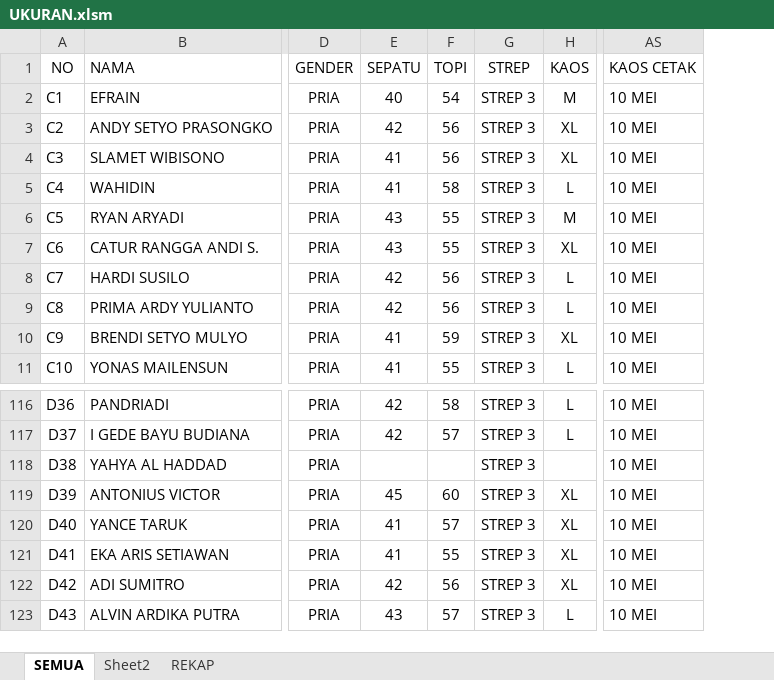
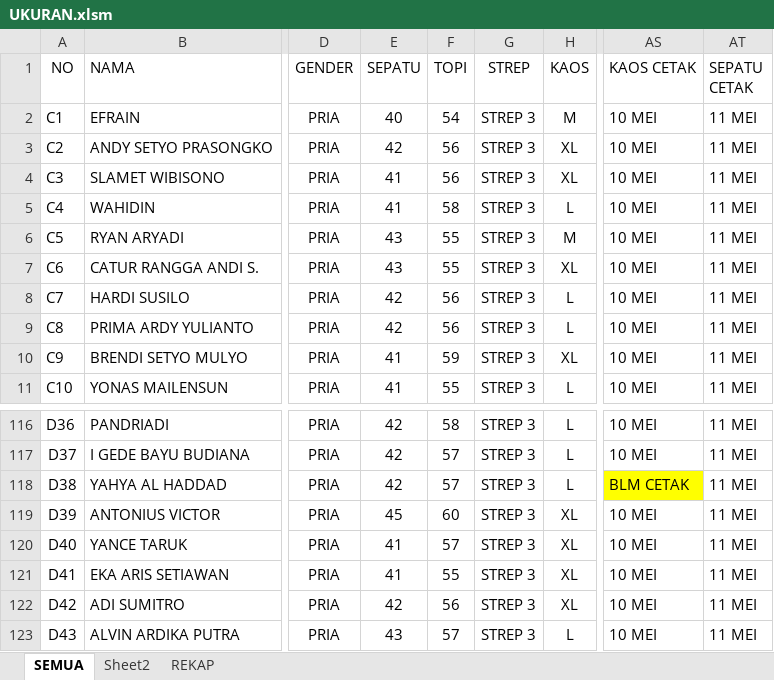
Before and after one commit to dedyhariadi/progress, an Excel workbook: 10. DP 2N16(ABU ABU T16(UNGU)/UKURAN.xlsm, sheet SEMUA, drawn as a sheet; only a part is shown, gaps mark what is left out; values as stored, in another font and other column widths than the file's, no borders; the diff names each change by its address in the sheet, - before the commit and + after, or states it on an @@ line.

Commit message:
cetak sepatu pdh

```diff
--- a/10. DP 2N16(ABU ABU T16(UNGU)/UKURAN.xlsm (sheet SEMUA)
+++ b/10. DP 2N16(ABU ABU T16(UNGU)/UKURAN.xlsm (sheet SEMUA)
+column AT (SEPATU CETAK), rows 2-11: all 11 MEI; rows 116-123: all 11 MEI
-E118 (SEPATU): (empty)
+E118 (SEPATU): 42
-F118 (TOPI): (empty)
+F118 (TOPI): 57
-H118 (KAOS): (empty)
+H118 (KAOS): L
-AS118 (KAOS CETAK): 10 MEI
+AS118 (KAOS CETAK): BLM CETAK
-AS118 fill: none
+AS118 fill: #FFFF00
```
Also changed, not shown: sheet REKAP, 12. DP 1N9(A4 KUNING) T9(A4 PINK TUA)/UKURAN.xlsm, 13. DP 3N31 (F4 BIRU TUA)/UKURAN.xlsm, 13 other files.
